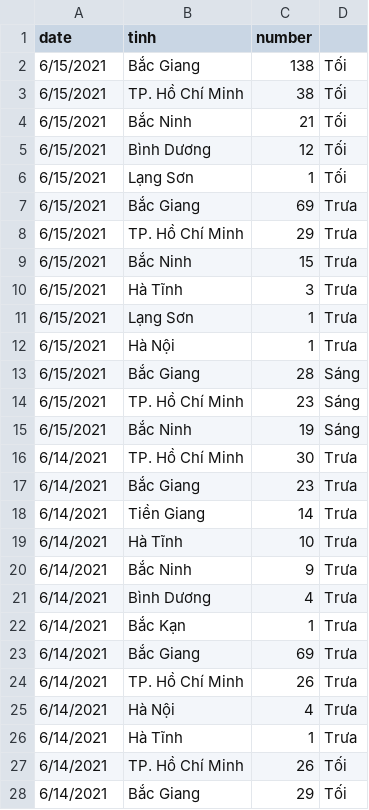
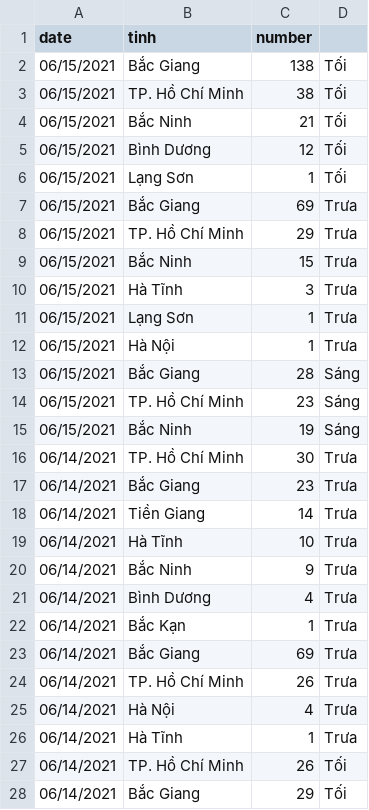
Before and after one commit to khanh1408/UIT-COVID-19-KHANH-20521445, a CSV file: Task01.20521445.csv, drawn as a sheet; only a part is shown; the diff covers the shown part only.

Commit message:
Add files via upload

```diff
--- a/Task01.20521445.csv
+++ b/Task01.20521445.csv
@@ -1,28 +1,28 @@
 date,tinh,number,
-6/15/2021,Bắc Giang,138,Tối
-6/15/2021,TP. Hồ Chí Minh,38,Tối
-6/15/2021,Bắc Ninh,21,Tối
-6/15/2021,Bình Dương,12,Tối
-6/15/2021,Lạng Sơn,1,Tối
-6/15/2021,Bắc Giang,69,Trưa
-6/15/2021,TP. Hồ Chí Minh,29,Trưa
-6/15/2021,Bắc Ninh,15,Trưa
-6/15/2021,Hà Tĩnh,3,Trưa
-6/15/2021,Lạng Sơn,1,Trưa
-6/15/2021,Hà Nội,1,Trưa
-6/15/2021,Bắc Giang,28,Sáng
-6/15/2021,TP. Hồ Chí Minh,23,Sáng
-6/15/2021,Bắc Ninh,19,Sáng
-6/14/2021,TP. Hồ Chí Minh,30,Trưa
-6/14/2021,Bắc Giang,23,Trưa
-6/14/2021,Tiền Giang,14,Trưa
-6/14/2021,Hà Tĩnh,10,Trưa
-6/14/2021,Bắc Ninh,9,Trưa
-6/14/2021,Bình Dương,4,Trưa
-6/14/2021,Bắc Kạn,1,Trưa
-6/14/2021,Bắc Giang,69,Trưa
-6/14/2021,TP. Hồ Chí Minh,26,Trưa
-6/14/2021,Hà Nội,4,Trưa
-6/14/2021,Hà Tĩnh,1,Trưa
-6/14/2021,TP. Hồ Chí Minh,26,Tối
-6/14/2021,Bắc Giang,29,Tối
+06/15/2021,Bắc Giang,138,Tối
+06/15/2021,TP. Hồ Chí Minh,38,Tối
+06/15/2021,Bắc Ninh,21,Tối
+06/15/2021,Bình Dương,12,Tối
+06/15/2021,Lạng Sơn,1,Tối
+06/15/2021,Bắc Giang,69,Trưa
+06/15/2021,TP. Hồ Chí Minh,29,Trưa
+06/15/2021,Bắc Ninh,15,Trưa
+06/15/2021,Hà Tĩnh,3,Trưa
+06/15/2021,Lạng Sơn,1,Trưa
+06/15/2021,Hà Nội,1,Trưa
+06/15/2021,Bắc Giang,28,Sáng
+06/15/2021,TP. Hồ Chí Minh,23,Sáng
+06/15/2021,Bắc Ninh,19,Sáng
+06/14/2021,TP. Hồ Chí Minh,30,Trưa
+06/14/2021,Bắc Giang,23,Trưa
+06/14/2021,Tiền Giang,14,Trưa
+06/14/2021,Hà Tĩnh,10,Trưa
+06/14/2021,Bắc Ninh,9,Trưa
+06/14/2021,Bình Dương,4,Trưa
+06/14/2021,Bắc Kạn,1,Trưa
+06/14/2021,Bắc Giang,69,Trưa
+06/14/2021,TP. Hồ Chí Minh,26,Trưa
+06/14/2021,Hà Nội,4,Trưa
+06/14/2021,Hà Tĩnh,1,Trưa
+06/14/2021,TP. Hồ Chí Minh,26,Tối
+06/14/2021,Bắc Giang,29,Tối
```
Also changed, not shown: 128 edited cells elsewhere in this file.
